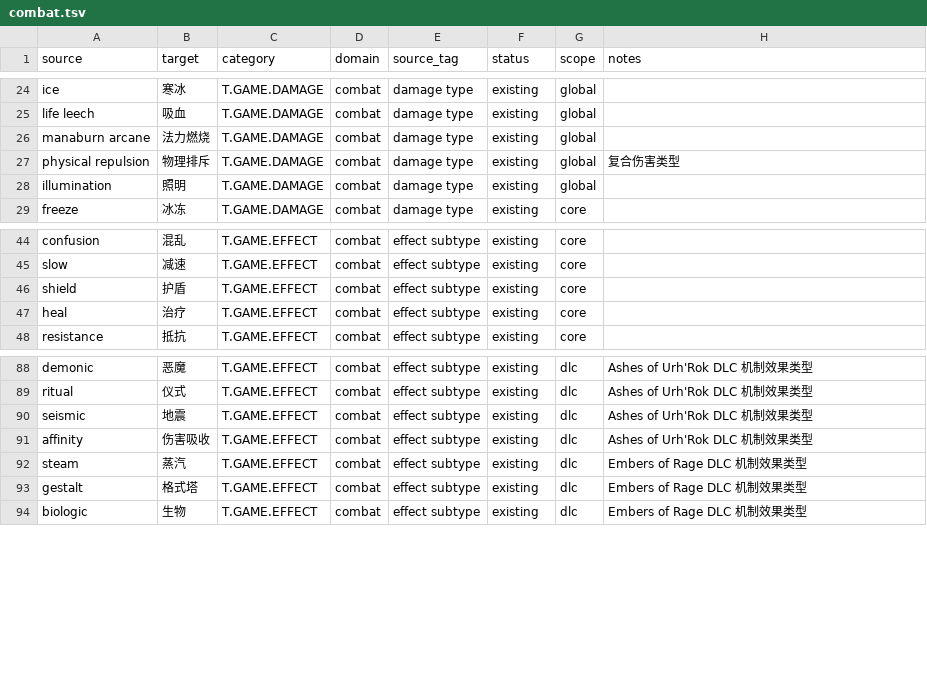
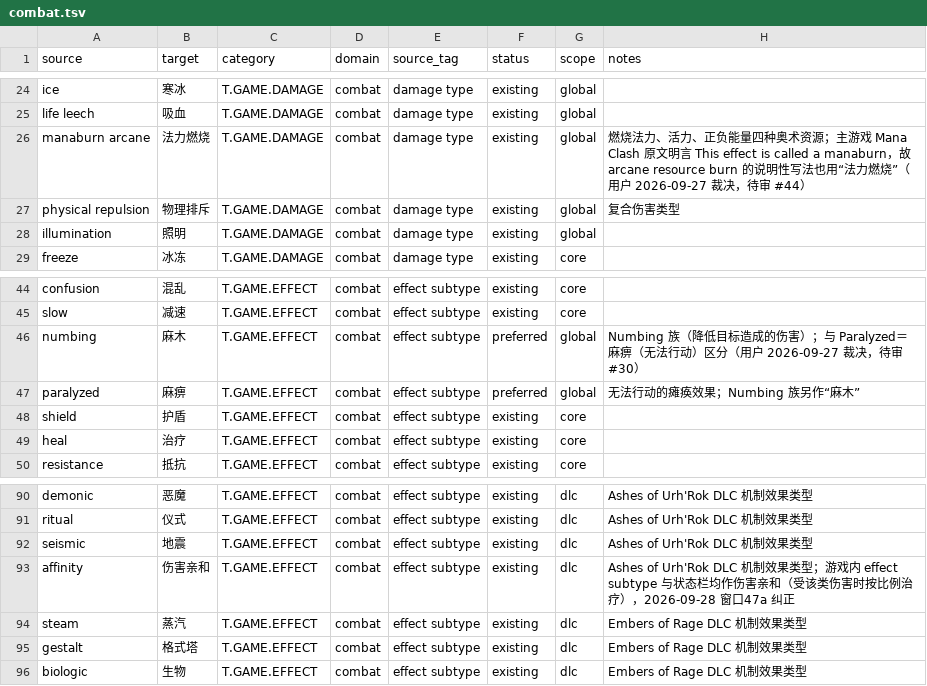
Before and after one commit to yutio8888/tome4-chinese-translation, a TSV file: terminology/combat.tsv, drawn as a sheet; only a part is shown, gaps mark what is left out.

```diff
--- a/terminology/combat.tsv
+++ b/terminology/combat.tsv
@@ -25,3 +25,3 @@ ice	寒冰	T.GAME.DAMAGE	combat	damage type	existing	global
 life leech	吸血	T.GAME.DAMAGE	combat	damage type	existing	global	
-manaburn arcane	法力燃烧	T.GAME.DAMAGE	combat	damage type	existing	global	
+manaburn arcane	法力燃烧	T.GAME.DAMAGE	combat	damage type	existing	global	燃烧法力、活力、正负能量四种奥术资源；主游戏 Mana Clash 原文明言 This effect is called a manaburn，故 arcane resource burn 的说明性写法也用“法力燃烧”（用户 2026-09-27 裁决，待审 #44）
 physical repulsion	物理排斥	T.GAME.DAMAGE	combat	damage type	existing	global	复合伤害类型
@@ -45,2 +45,4 @@ confusion	混乱	T.GAME.EFFECT	combat	effect subtype	existing	core
 slow	减速	T.GAME.EFFECT	combat	effect subtype	existing	core	
+numbing	麻木	T.GAME.EFFECT	combat	effect subtype	preferred	global	Numbing 族（降低目标造成的伤害）；与 Paralyzed＝麻痹（无法行动）区分（用户 2026-09-27 裁决，待审 #30）
+paralyzed	麻痹	T.GAME.EFFECT	combat	effect subtype	preferred	global	无法行动的瘫痪效果；Numbing 族另作“麻木”
 shield	护盾	T.GAME.EFFECT	combat	effect subtype	existing	core	
@@ -90,3 +92,3 @@ ritual	仪式	T.GAME.EFFECT	combat	effect subtype	existing	dlc	Ashes of Urh'Rok
 seismic	地震	T.GAME.EFFECT	combat	effect subtype	existing	dlc	Ashes of Urh'Rok DLC 机制效果类型
-affinity	伤害吸收	T.GAME.EFFECT	combat	effect subtype	existing	dlc	Ashes of Urh'Rok DLC 机制效果类型
+affinity	伤害亲和	T.GAME.EFFECT	combat	effect subtype	existing	dlc	Ashes of Urh'Rok DLC 机制效果类型；游戏内 effect subtype 与状态栏均作伤害亲和（受该类伤害时按比例治疗），2026-09-28 窗口47a 纠正
 steam	蒸汽	T.GAME.EFFECT	combat	effect subtype	existing	dlc	Embers of Rage DLC 机制效果类型
```
Also changed, not shown: terminology/creatures.tsv, terminology/items.tsv, 9 other files.
